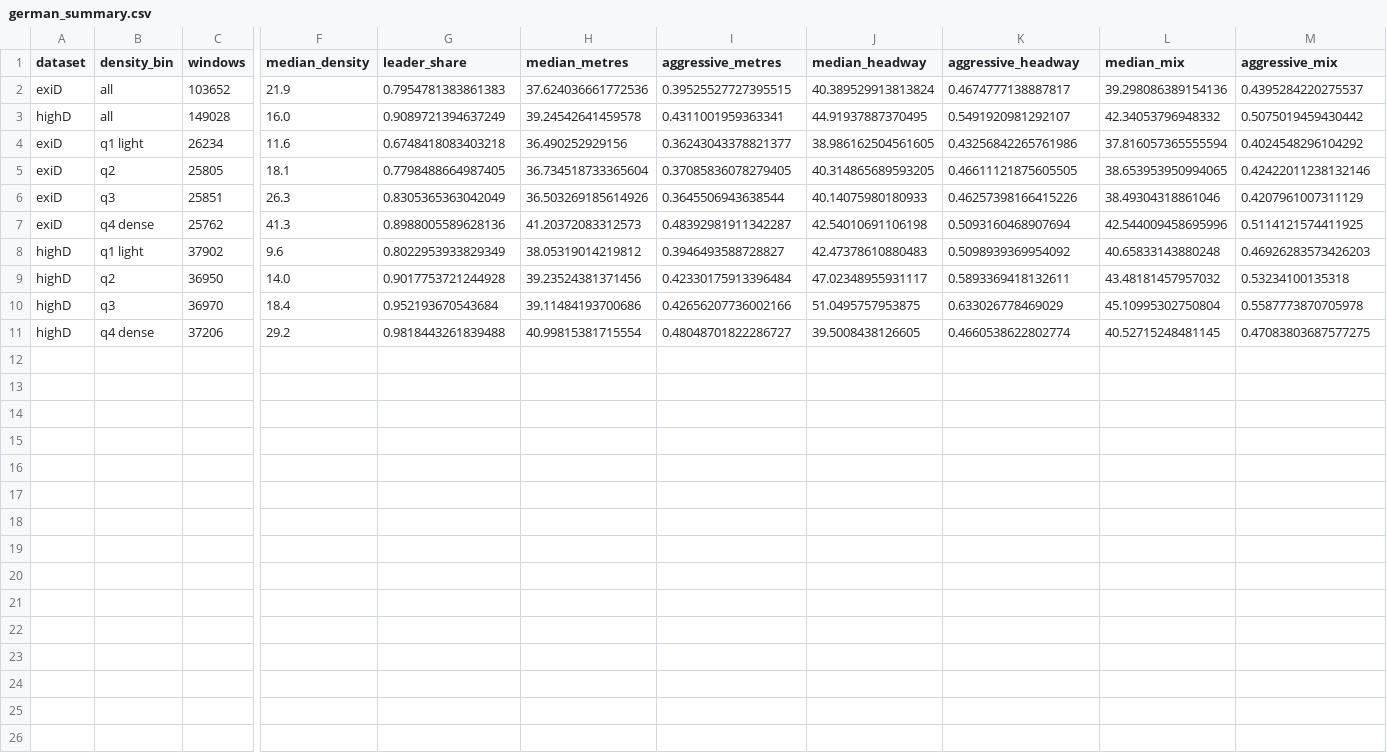
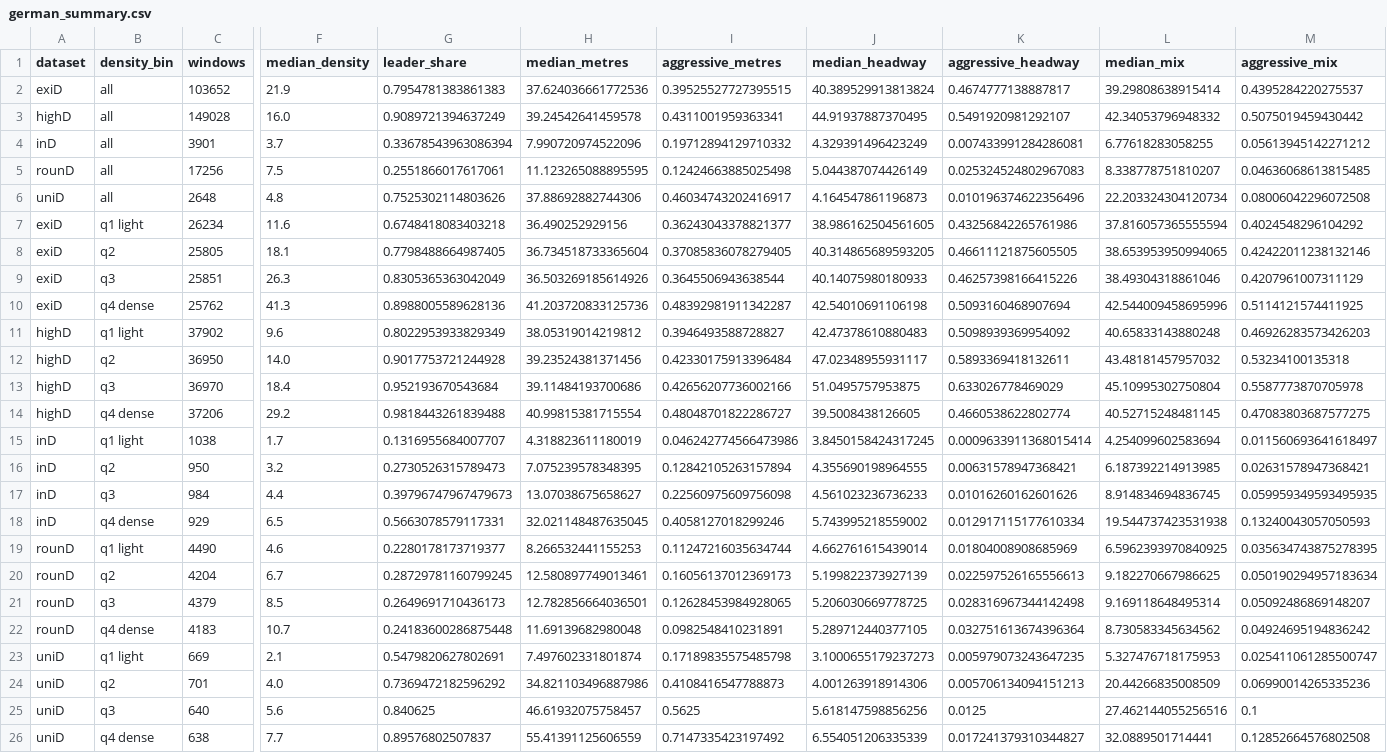
Before and after one commit to xHeedz/VIPP-201-SPRING-2025-2026-Dr-Naseem-Daher, a CSV file: data/german_summary.csv, drawn as a sheet; only a part is shown, gaps mark what is left out; addresses are those after the commit; rows hold the shown columns only; the diff names each change by its address in the sheet, - before the commit and + after, or states it on an @@ line.

```diff
--- a/data/german_summary.csv
+++ b/data/german_summary.csv
-L2 (median_mix): 39.298086389154136
+L2 (median_mix): 39.29808638915414
+row 4: inD | all | 3901 | 3.7 | 0.33678543963086394 | 7.990720974522096 | 0.19712894129710332 | 4.329391496423249 | 0.007433991284286081 | 6.77618283058255 | 0.05613945142271212
+row 5: rounD | all | 17256 | 7.5 | 0.2551866017617061 | 11.123265088895595 | 0.12424663885025498 | 5.044387074426149 | 0.025324524802967083 | 8.338778751810207 | 0.04636068613815485
+row 6: uniD | all | 2648 | 4.8 | 0.7525302114803626 | 37.88692882744306 | 0.46034743202416917 | 4.164547861196873 | 0.010196374622356496 | 22.203324304120734 | 0.08006042296072508
-H10 (median_metres): 41.20372083312573
+H10 (median_metres): 41.203720833125736
+row 15: inD | q1 light | 1038 | 1.7 | 0.1316955684007707 | 4.318823611180019 | 0.046242774566473986 | 3.8450158424317245 | 0.0009633911368015414 | 4.254099602583694 | 0.011560693641618497
+row 16: inD | q2 | 950 | 3.2 | 0.2730526315789473 | 7.075239578348395 | 0.12842105263157894 | 4.355690198964555 | 0.00631578947368421 | 6.187392214913985 | 0.02631578947368421
+row 17: inD | q3 | 984 | 4.4 | 0.39796747967479673 | 13.07038675658627 | 0.22560975609756098 | 4.561023236736233 | 0.01016260162601626 | 8.914834694836745 | 0.059959349593495935
+row 18: inD | q4 dense | 929 | 6.5 | 0.5663078579117331 | 32.021148487635045 | 0.4058127018299246 | 5.743995218559002 | 0.012917115177610334 | 19.544737423531938 | 0.13240043057050593
+row 19: rounD | q1 light | 4490 | 4.6 | 0.2280178173719377 | 8.266532441155253 | 0.11247216035634744 | 4.662761615439014 | 0.01804008908685969 | 6.5962393970840925 | 0.035634743875278395
+row 20: rounD | q2 | 4204 | 6.7 | 0.28729781160799245 | 12.580897749013461 | 0.16056137012369173 | 5.199822373927139 | 0.022597526165556613 | 9.182270667986625 | 0.050190294957183634
+row 21: rounD | q3 | 4379 | 8.5 | 0.2649691710436173 | 12.782856664036501 | 0.12628453984928065 | 5.206030669778725 | 0.028316967344142498 | 9.169118648495314 | 0.05092486869148207
+row 22: rounD | q4 dense | 4183 | 10.7 | 0.24183600286875448 | 11.69139682980048 | 0.0982548410231891 | 5.289712440377105 | 0.032751613674396364 | 8.730583345634562 | 0.04924695194836242
+row 23: uniD | q1 light | 669 | 2.1 | 0.5479820627802691 | 7.497602331801874 | 0.17189835575485798 | 3.1000655179237273 | 0.005979073243647235 | 5.327476718175953 | 0.025411061285500747
+row 24: uniD | q2 | 701 | 4.0 | 0.7369472182596292 | 34.821103496887986 | 0.4108416547788873 | 4.001263918914306 | 0.005706134094151213 | 20.44266835008509 | 0.06990014265335236
+row 25: uniD | q3 | 640 | 5.6 | 0.840625 | 46.61932075758457 | 0.5625 | 5.618147598856256 | 0.0125 | 27.462144055256516 | 0.1
+row 26: uniD | q4 dense | 638 | 7.7 | 0.89576802507837 | 55.41391125606559 | 0.7147335423197492 | 6.554051206335339 | 0.017241379310344827 | 32.0889501714441 | 0.12852664576802508
```
Also changed, not shown: data/context_reference.csv, data/irl_planted_summary.csv, 11 other files.
